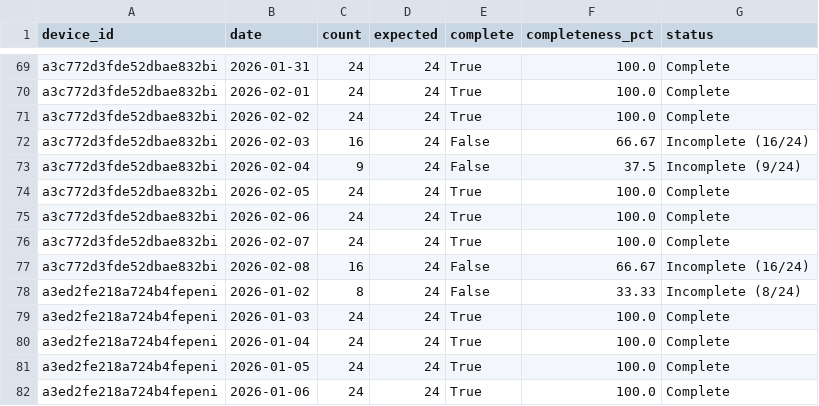
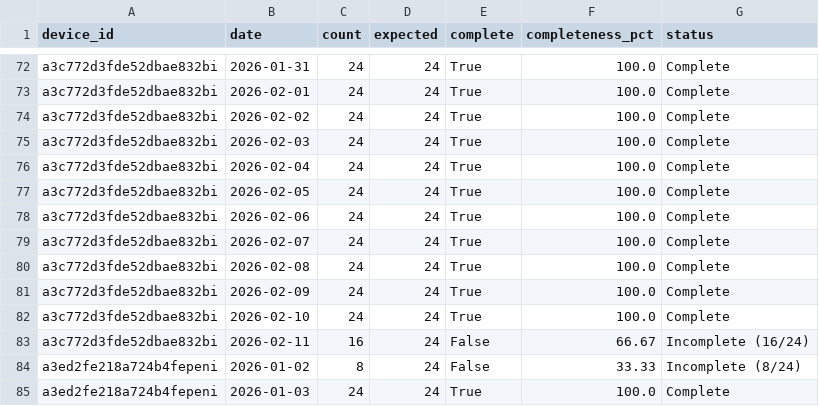
Before and after one commit to geovportodo14/Sarimax-Thesis, a CSV file: data/final/daily_completeness_report.csv, drawn as a sheet; only a part is shown, gaps mark what is left out; the shorter side is filled out with more unchanged rows; the diff covers the shown part only.

```diff
--- a/data/final/daily_completeness_report.csv
+++ b/data/final/daily_completeness_report.csv
@@ -71,4 +74,4 @@ a3c772d3fde52dbae832bi,2026-02-01,24,24,True,100.0,Complete
 a3c772d3fde52dbae832bi,2026-02-02,24,24,True,100.0,Complete
-a3c772d3fde52dbae832bi,2026-02-03,16,24,False,66.67,Incomplete (16/24)
-a3c772d3fde52dbae832bi,2026-02-04,9,24,False,37.5,Incomplete (9/24)
+a3c772d3fde52dbae832bi,2026-02-03,24,24,True,100.0,Complete
+a3c772d3fde52dbae832bi,2026-02-04,24,24,True,100.0,Complete
 a3c772d3fde52dbae832bi,2026-02-05,24,24,True,100.0,Complete
@@ -76,3 +79,6 @@ a3c772d3fde52dbae832bi,2026-02-06,24,24,True,100.0,Complete
 a3c772d3fde52dbae832bi,2026-02-07,24,24,True,100.0,Complete
-a3c772d3fde52dbae832bi,2026-02-08,16,24,False,66.67,Incomplete (16/24)
+a3c772d3fde52dbae832bi,2026-02-08,24,24,True,100.0,Complete
+a3c772d3fde52dbae832bi,2026-02-09,24,24,True,100.0,Complete
+a3c772d3fde52dbae832bi,2026-02-10,24,24,True,100.0,Complete
+a3c772d3fde52dbae832bi,2026-02-11,16,24,False,66.67,Incomplete (16/24)
 a3ed2fe218a724b4fepeni,2026-01-02,8,24,False,33.33,Incomplete (8/24)
```
Also changed, not shown: 7 added rows and 18 edited cells elsewhere in this file, data/intermediate/weather_stageA.csv, data/raw/weather_raw.csv, 20 other files.
